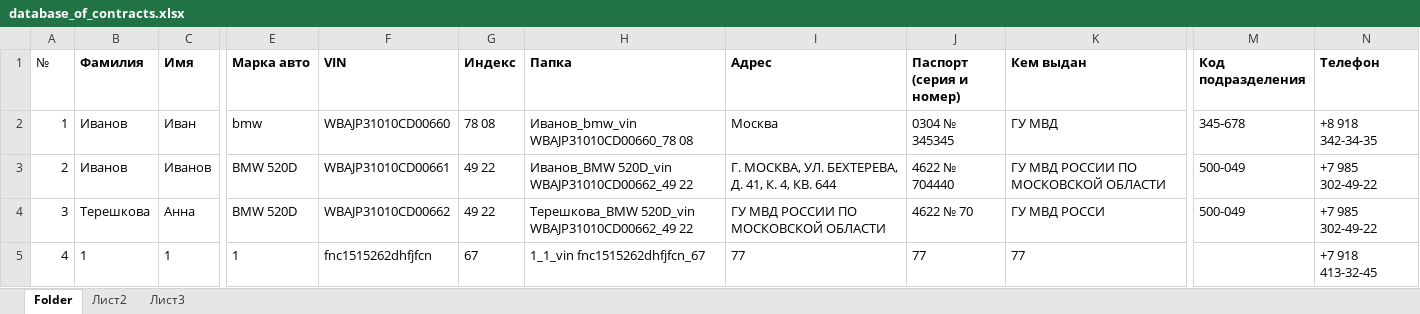
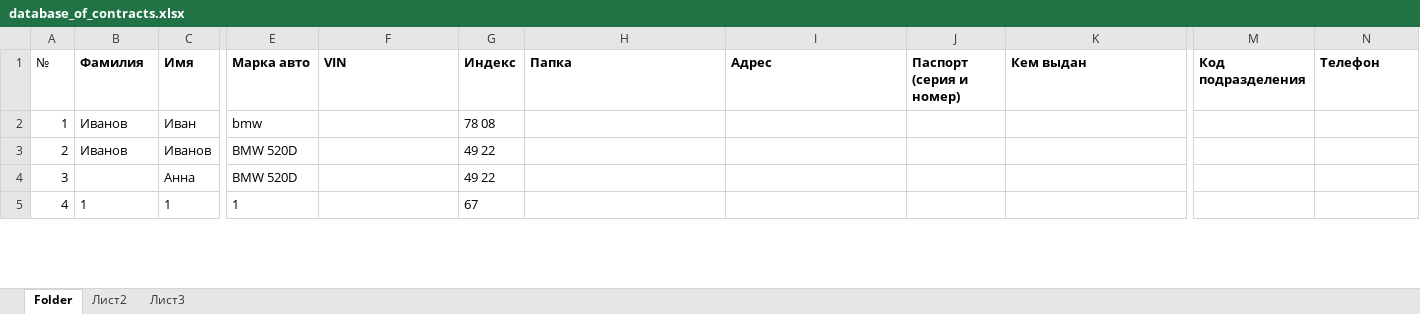
Before and after one commit to MichaelMigachev/AutoContractManager, an Excel workbook: data/database_of_contracts.xlsx, sheet Folder, drawn as a sheet; only a part is shown, gaps mark what is left out; values as stored, in another font and other column widths than the file's, no borders; the diff covers the shown part only; the diff names each change by its address in the sheet, - before the commit and + after, or states it on an @@ line.

```diff
--- a/data/database_of_contracts.xlsx (sheet Folder)
+++ b/data/database_of_contracts.xlsx (sheet Folder)
-F2 (VIN): WBAJP31010CD00660
+F2 (VIN): (empty)
-H2 (Папка): Иванов_bmw_vin WBAJP31010CD00660_78 08
+H2 (Папка): (empty)
-I2 (Адрес): Москва
+I2 (Адрес): (empty)
-J2 (Паспорт (серия и номер)): 0304 № 345345
+J2 (Паспорт (серия и номер)): (empty)
-K2 (Кем выдан): ГУ МВД
+K2 (Кем выдан): (empty)
-M2 (Код подразделения): 345-678
+M2 (Код подразделения): (empty)
-N2 (Телефон): +8 918 342-34-35
+N2 (Телефон): (empty)
-F3 (VIN): WBAJP31010CD00661
+F3 (VIN): (empty)
-H3 (Папка): Иванов_BMW 520D_vin WBAJP31010CD00662_49 22
+H3 (Папка): (empty)
-I3 (Адрес): Г. МОСКВА, УЛ. БЕХТЕРЕВА, Д. 41, К. 4, КВ. 644
+I3 (Адрес): (empty)
-J3 (Паспорт (серия и номер)): 4622 № 704440
+J3 (Паспорт (серия и номер)): (empty)
-K3 (Кем выдан): ГУ МВД РОССИИ ПО МОСКОВСКОЙ ОБЛАСТИ
+K3 (Кем выдан): (empty)
-M3:M4 (Код подразделения): 500-049
+M3:M4 (Код подразделения): (empty)
-N3:N4 (Телефон): +7 985 302-49-22
+N3:N4 (Телефон): (empty)
-B4 (Фамилия): Терешкова
+B4 (Фамилия): (empty)
-F4 (VIN): WBAJP31010CD00662
+F4 (VIN): (empty)
-H4 (Папка): Терешкова_BMW 520D_vin WBAJP31010CD00662_49 22
+H4 (Папка): (empty)
-I4 (Адрес): ГУ МВД РОССИИ ПО МОСКОВСКОЙ ОБЛАСТИ
+I4 (Адрес): (empty)
-J4 (Паспорт (серия и номер)): 4622 № 70
+J4 (Паспорт (серия и номер)): (empty)
-K4 (Кем выдан): ГУ МВД РОССИ
+K4 (Кем выдан): (empty)
-F5 (VIN): fnc1515262dhfjfcn
+F5 (VIN): (empty)
-H5 (Папка): 1_1_vin fnc1515262dhfjfcn_67
+H5 (Папка): (empty)
-I5 (Адрес): 77
+I5 (Адрес): (empty)
-J5 (Паспорт (серия и номер)): 77
+J5 (Паспорт (серия и номер)): (empty)
-K5 (Кем выдан): 77
+K5 (Кем выдан): (empty)
-N5 (Телефон): +7 918 413-32-45
+N5 (Телефон): (empty)
```
Also changed, not shown: 27 edited cells elsewhere in this sheet, data/contracts_registry.xlsx.
